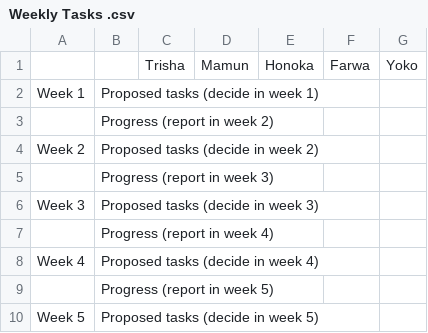
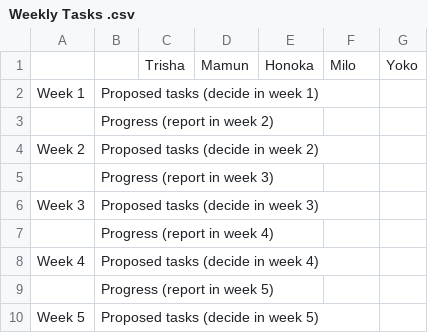
Before and after one commit to trishakarki667/DATA3001-data-racing-4, a CSV file: Weekly Tasks .csv, drawn as a sheet.

Commit message:
Update Weekly Tasks .csv

```diff
--- a/Weekly Tasks .csv
+++ b/Weekly Tasks .csv
@@ -1,2 +1,2 @@
-,,Trisha,Mamun,Honoka,Farwa,Yoko
+,,Trisha,Mamun,Honoka,Milo,Yoko
 Week 1,Proposed tasks (decide in week 1),,,,,
```
